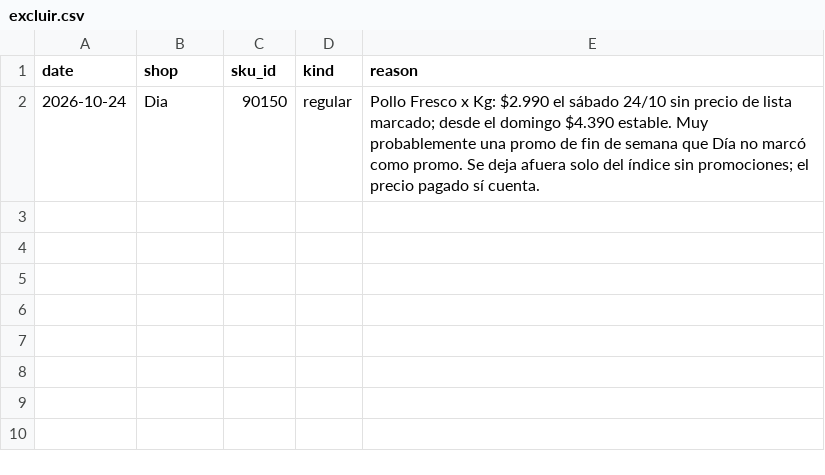
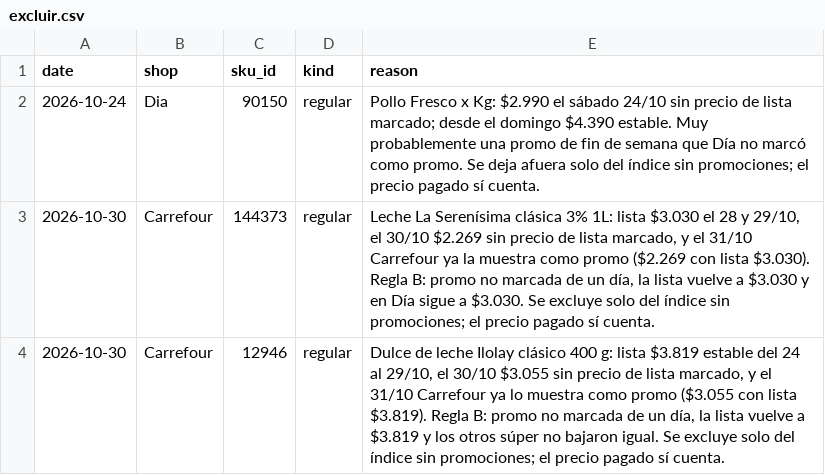
Before and after one commit to ramonpepapolo-lang/la-canasta, a CSV file: notas/excluir.csv, drawn as a sheet.

```diff
--- a/notas/excluir.csv
+++ b/notas/excluir.csv
@@ -2 +2,3 @@ date,shop,sku_id,kind,reason
 2026-10-24,Dia,90150,regular,"Pollo Fresco x Kg: $2.990 el sábado 24/10 sin precio de lista marcado; desde el domingo $4.390 estable. Muy probablemente una promo de fin de semana que Día no marcó como promo. Se deja afuera solo del índice sin promociones; el precio pagado sí cuenta."
+2026-10-30,Carrefour,144373,regular,"Leche La Serenísima clásica 3% 1L: lista $3.030 el 28 y 29/10, el 30/10 $2.269 sin precio de lista marcado, y el 31/10 Carrefour ya la muestra como promo ($2.269 con lista $3.030). Regla B: promo no marcada de un día, la lista vuelve a $3.030 y en Día sigue a $3.030. Se excluye solo del índice sin promociones; el precio pagado sí cuenta."
+2026-10-30,Carrefour,12946,regular,"Dulce de leche Ilolay clásico 400 g: lista $3.819 estable del 24 al 29/10, el 30/10 $3.055 sin precio de lista marcado, y el 31/10 Carrefour ya lo muestra como promo ($3.055 con lista $3.819). Regla B: promo no marcada de un día, la lista vuelve a $3.819 y los otros súper no bajaron igual. Se excluye solo del índice sin promociones; el precio pagado sí cuenta."
```
Also changed, not shown: index/daily.csv, index/groups.csv, 3 other files.
